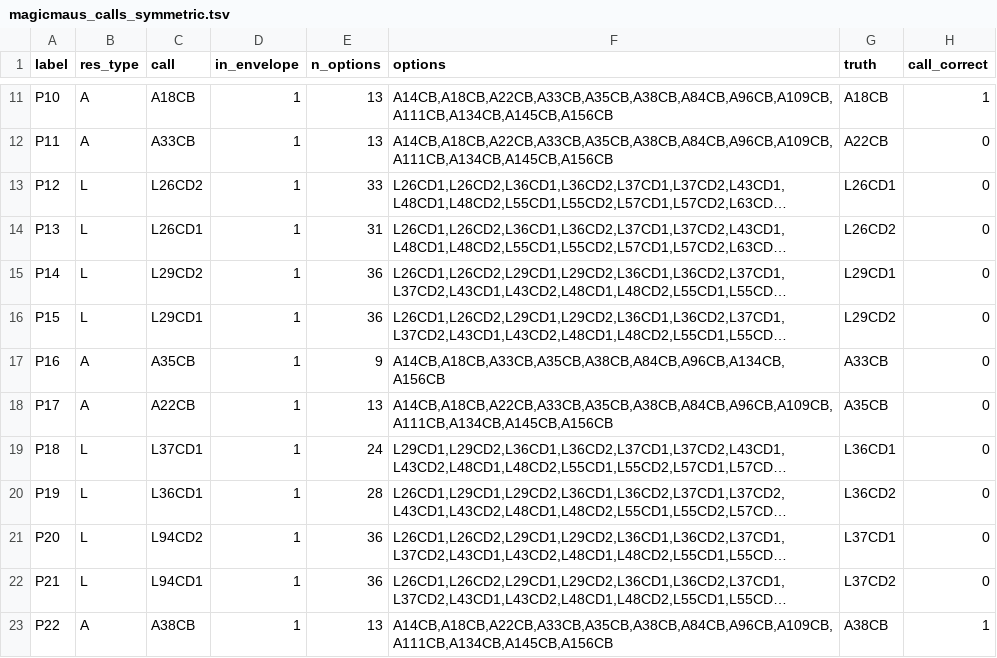
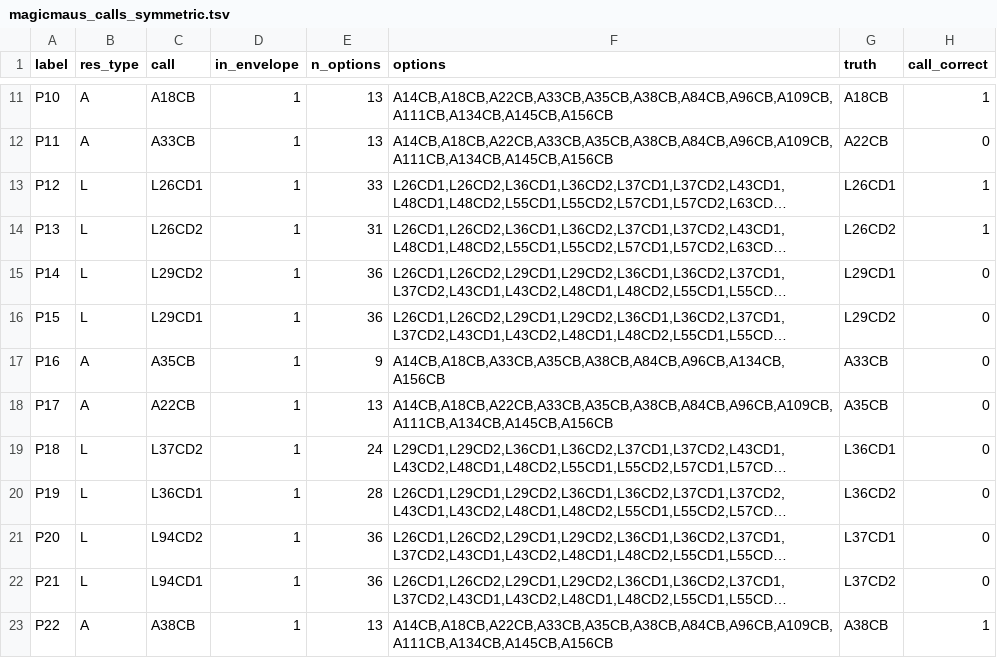
Before and after one commit to deepnmr/magicmaus, a TSV file: examples/TNFa/magicmaus_calls_symmetric.tsv, drawn as a sheet; only a part is shown, gaps mark what is left out; long unchanged cells end in …; the diff covers the shown part only; the diff names each change by its address in the sheet, - before the commit and + after, or states it on an @@ line.

```diff
--- a/examples/TNFa/magicmaus_calls_symmetric.tsv
+++ b/examples/TNFa/magicmaus_calls_symmetric.tsv
-C13 (call): L26CD2
+C13 (call): L26CD1
-H13:H14 (call_correct): 0
+H13:H14 (call_correct): 1
-C14 (call): L26CD1
+C14 (call): L26CD2
-C19 (call): L37CD1
+C19 (call): L37CD2
```
Also changed, not shown: 11 edited cells elsewhere in this file, 8 other files.
